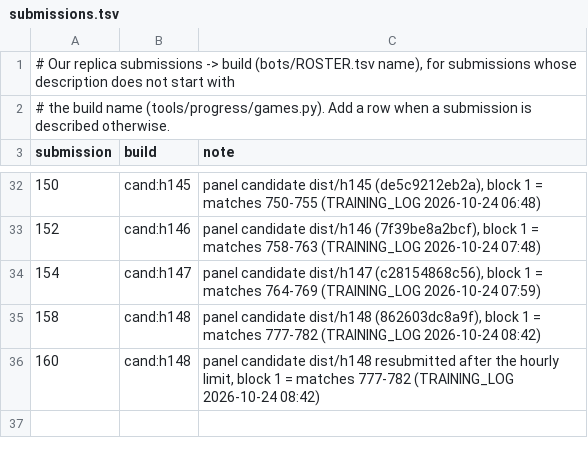
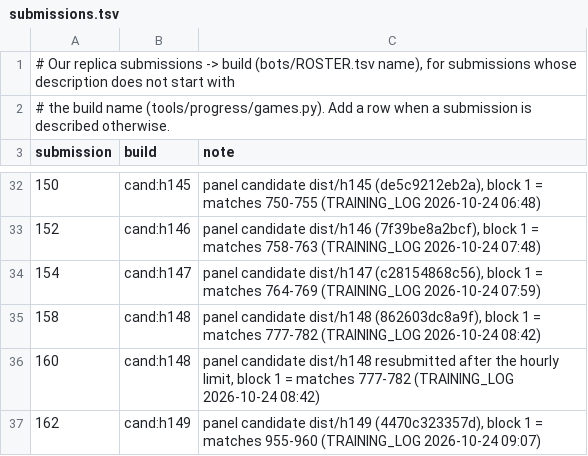
Before and after one commit to terryvanbelle/battlecode19-vibe, a TSV file: tools/progress/submissions.tsv, drawn as a sheet; only a part is shown, gaps mark what is left out; the diff names each change by its address in the sheet, - before the commit and + after, or states it on an @@ line.

```diff
--- a/tools/progress/submissions.tsv
+++ b/tools/progress/submissions.tsv
+row 37: 162 | cand:h149 | panel candidate dist/h149 (4470c323357d), block 1 = matches 955-960 (TRAINING_LOG 2026-10-24 09:07)
```
Also changed, not shown: progress/attempts.csv, progress/games.csv, 10 other files.
